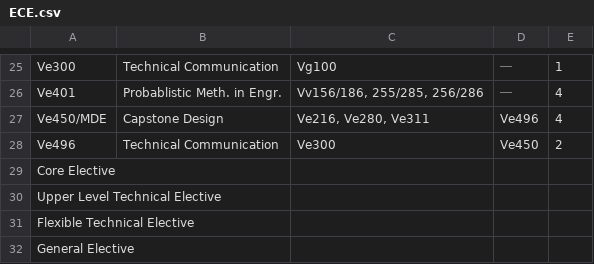
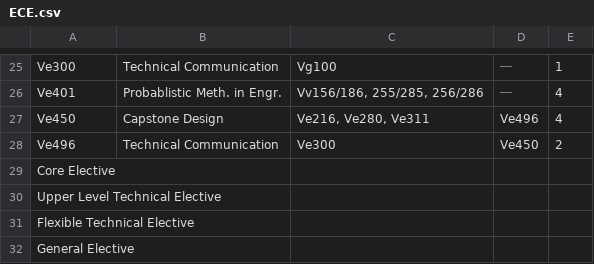
Before and after one commit to LennyDuan/Tool, a CSV file: script/file/v1/degree_progress_check_sheet/Init/ECE.csv, drawn as a sheet; only a part is shown, gaps mark what is left out.

```diff
--- a/script/file/v1/degree_progress_check_sheet/Init/ECE.csv
+++ b/script/file/v1/degree_progress_check_sheet/Init/ECE.csv
@@ -32,3 +32,3 @@ Ve300,Technical Communication,Vg100,⎯,1,,
 Ve401,Probablistic Meth. in Engr.,"Vv156/186, 255/285, 256/286",⎯,4,,
-Ve450/MDE,Capstone Design,"Ve216, Ve280, Ve311",Ve496,4,,
+Ve450,Capstone Design,"Ve216, Ve280, Ve311",Ve496,4,,
 Ve496,Technical Communication,Ve300,Ve450,2,,
```
Also changed, not shown: 1 other file.
